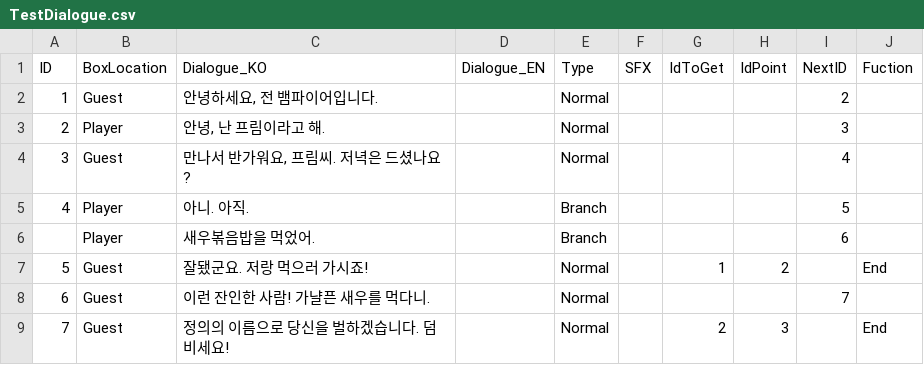
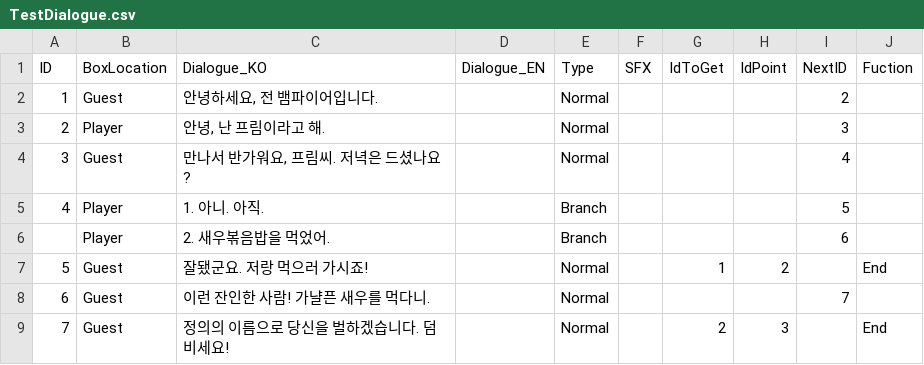
Before and after one commit to SYlareneg/DreamTrain, a CSV file: Assets/Dialogues/Vampire/TestDialogue.csv, drawn as a sheet.

Commit message:
dialogueErr

```diff
--- a/Assets/Dialogues/Vampire/TestDialogue.csv
+++ b/Assets/Dialogues/Vampire/TestDialogue.csv
@@ -4,4 +4,4 @@
 3,Guest,"만나서 반가워요, 프림씨. 저녁은 드셨나요?",,Normal,,,,4,
-4,Player,아니. 아직.,,Branch,,,,5,
-,Player,새우볶음밥을 먹었어.,,Branch,,,,6,
+4,Player,1. 아니. 아직.,,Branch,,,,5,
+,Player,2. 새우볶음밥을 먹었어.,,Branch,,,,6,
 5,Guest,잘됐군요. 저랑 먹으러 가시죠!,,Normal,,1,2,,End
```
Also changed, not shown: 8 other files.
